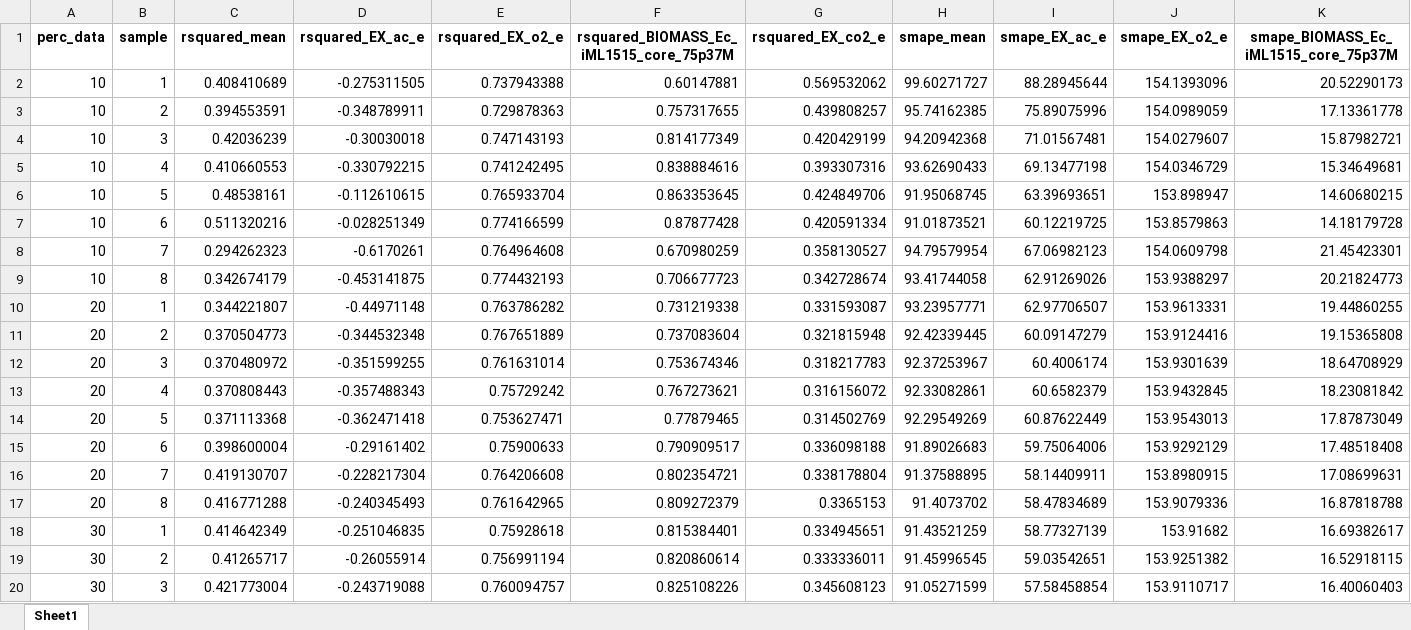
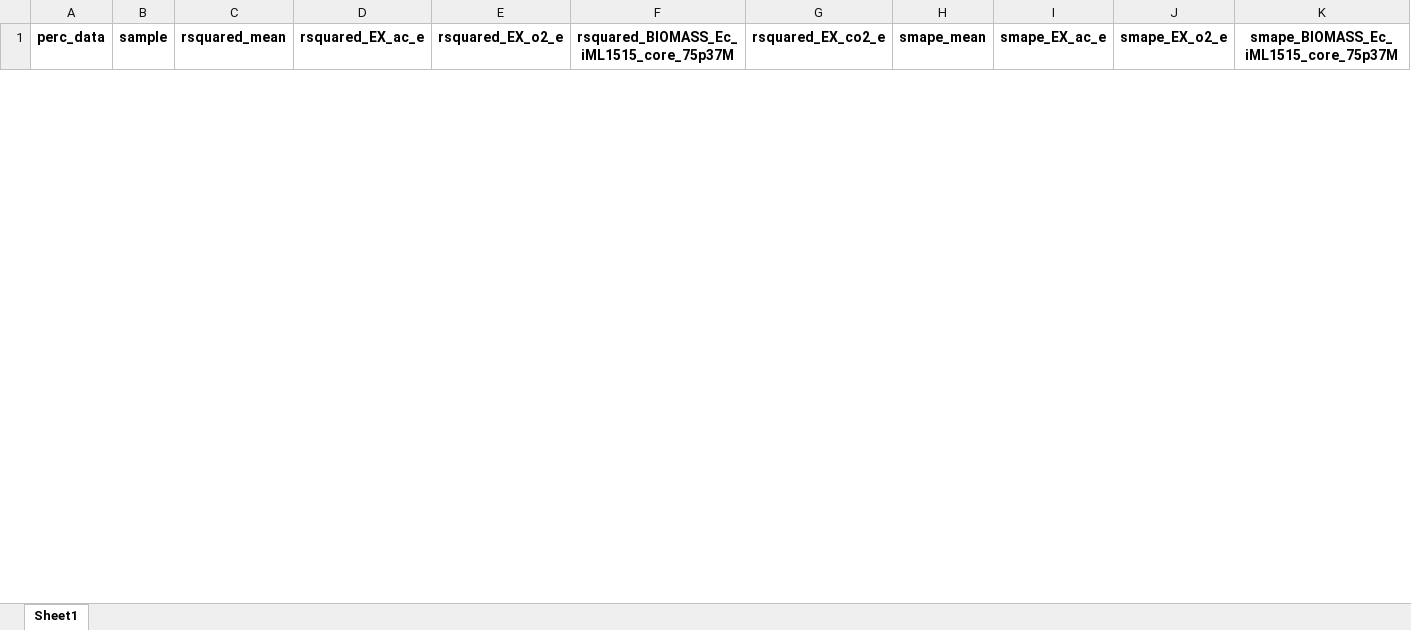
Before and after one commit to iAMB-RWTH-Aachen/PAMparametrizer, an Excel workbook: Results/data_reduction_results/r_squared_for_analysis.xlsx, sheet Sheet1, drawn as a sheet; only a part is shown; values as stored, in another font and other column widths than the file's, no borders; removed rows and columns are numbered as before the commit, all else as after; rows hold the shown columns only; the diff covers the shown part only; the diff names each change by its address in the sheet, - before the commit and + after, or states it on an @@ line.

```diff
--- a/Results/data_reduction_results/r_squared_for_analysis.xlsx (sheet Sheet1)
+++ b/Results/data_reduction_results/r_squared_for_analysis.xlsx (sheet Sheet1)
-row 2: 10 | 1 | 0.408410689 | -0.275311505 | 0.737943388 | 0.60147881 | 0.569532062 | 99.60271727 | 88.28945644 | 154.1393096 | 20.52290173
-row 3: 10 | 2 | 0.394553591 | -0.348789911 | 0.729878363 | 0.757317655 | 0.439808257 | 95.74162385 | 75.89075996 | 154.0989059 | 17.13361778
-row 4: 10 | 3 | 0.42036239 | -0.30030018 | 0.747143193 | 0.814177349 | 0.420429199 | 94.20942368 | 71.01567481 | 154.0279607 | 15.87982721
-row 5: 10 | 4 | 0.410660553 | -0.330792215 | 0.741242495 | 0.838884616 | 0.393307316 | 93.62690433 | 69.13477198 | 154.0346729 | 15.34649681
-row 6: 10 | 5 | 0.48538161 | -0.112610615 | 0.765933704 | 0.863353645 | 0.424849706 | 91.95068745 | 63.39693651 | 153.898947 | 14.60680215
-row 7: 10 | 6 | 0.511320216 | -0.028251349 | 0.774166599 | 0.87877428 | 0.420591334 | 91.01873521 | 60.12219725 | 153.8579863 | 14.18179728
-row 8: 10 | 7 | 0.294262323 | -0.6170261 | 0.764964608 | 0.670980259 | 0.358130527 | 94.79579954 | 67.06982123 | 154.0609798 | 21.45423301
-row 9: 10 | 8 | 0.342674179 | -0.453141875 | 0.774432193 | 0.706677723 | 0.342728674 | 93.41744058 | 62.91269026 | 153.9388297 | 20.21824773
-row 10: 20 | 1 | 0.344221807 | -0.44971148 | 0.763786282 | 0.731219338 | 0.331593087 | 93.23957771 | 62.97706507 | 153.9613331 | 19.44860255
-row 11: 20 | 2 | 0.370504773 | -0.344532348 | 0.767651889 | 0.737083604 | 0.321815948 | 92.42339445 | 60.09147279 | 153.9124416 | 19.15365808
-row 12: 20 | 3 | 0.370480972 | -0.351599255 | 0.761631014 | 0.753674346 | 0.318217783 | 92.37253967 | 60.4006174 | 153.9301639 | 18.64708929
-row 13: 20 | 4 | 0.370808443 | -0.357488343 | 0.75729242 | 0.767273621 | 0.316156072 | 92.33082861 | 60.6582379 | 153.9432845 | 18.23081842
-row 14: 20 | 5 | 0.371113368 | -0.362471418 | 0.753627471 | 0.77879465 | 0.314502769 | 92.29549269 | 60.87622449 | 153.9543013 | 17.87873049
-row 15: 20 | 6 | 0.398600004 | -0.29161402 | 0.75900633 | 0.790909517 | 0.336098188 | 91.89026683 | 59.75064006 | 153.9292129 | 17.48518408
-row 16: 20 | 7 | 0.419130707 | -0.228217304 | 0.764206608 | 0.802354721 | 0.338178804 | 91.37588895 | 58.14409911 | 153.8980915 | 17.08699631
-row 17: 20 | 8 | 0.416771288 | -0.240345493 | 0.761642965 | 0.809272379 | 0.3365153 | 91.4073702 | 58.47834689 | 153.9079336 | 16.87818788
-row 18: 30 | 1 | 0.414642349 | -0.251046835 | 0.75928618 | 0.815384401 | 0.334945651 | 91.43521259 | 58.77327139 | 153.91682 | 16.69382617
-row 19: 30 | 2 | 0.41265717 | -0.26055914 | 0.756991194 | 0.820860614 | 0.333336011 | 91.45996545 | 59.03542651 | 153.9251382 | 16.52918115
-row 20: 30 | 3 | 0.421773004 | -0.243719088 | 0.760094757 | 0.825108226 | 0.345608123 | 91.05271599 | 57.58458854 | 153.9110717 | 16.40060403
```
Also changed, not shown: 36 added rows and 44 removed rows elsewhere in this sheet, Results/2_parametrization/proteinAllocationModel_iML1515_EnzymaticData_multi.xlsx, 16 other files.
